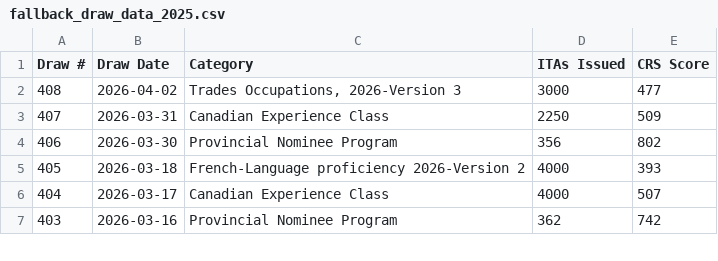
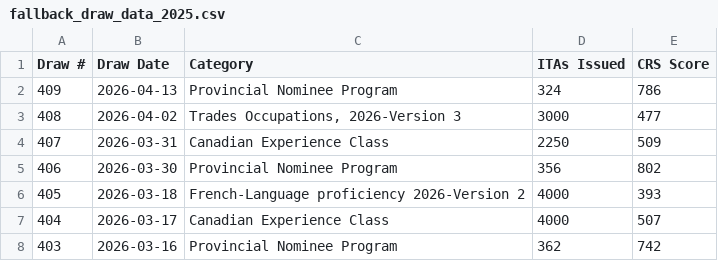
Before and after one commit to prabhakarana/express_entry_draw_tracker, a CSV file: fallback_draw_data_2025.csv, drawn as a sheet; only a part is shown.

```diff
--- a/fallback_draw_data_2025.csv
+++ b/fallback_draw_data_2025.csv
@@ -1,2 +1,3 @@
 Draw #,Draw Date,Category,ITAs Issued,CRS Score
+409,2026-04-13,Provincial Nominee Program,324,786
 408,2026-04-02,"Trades Occupations, 2026-Version 3",3000,477
```
Also changed, not shown: 1 other file.
